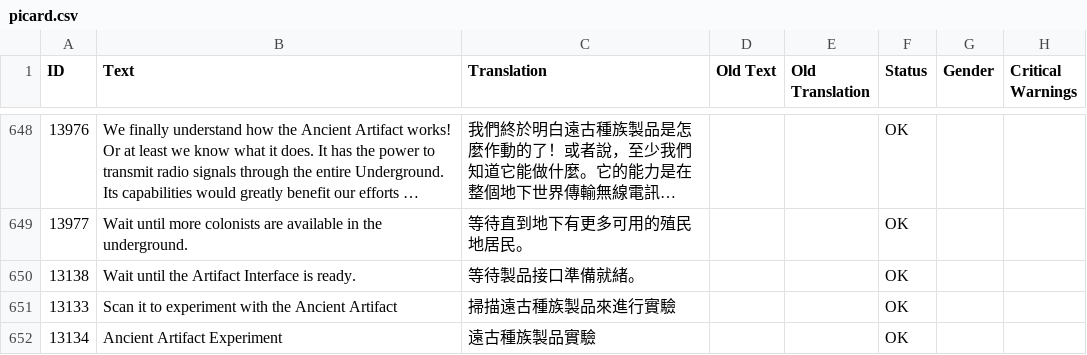
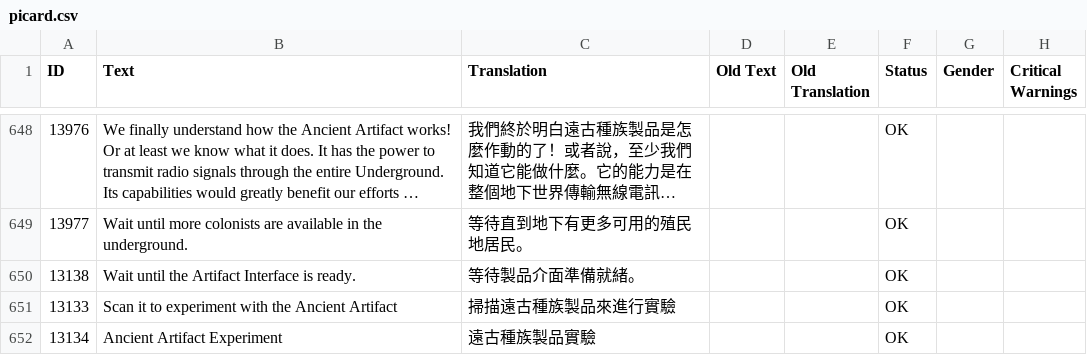
Before and after one commit to chihao/Surviving_Mars-TraditionalChinese-Translate, a CSV file: source/CurrentLanguage/picard.csv, drawn as a sheet; only a part is shown, gaps mark what is left out; long unchanged cells end in …; the diff covers the shown part only; the diff names each change by its address in the sheet, - before the commit and + after, or states it on an @@ line.

```diff
--- a/source/CurrentLanguage/picard.csv
+++ b/source/CurrentLanguage/picard.csv
-C650 (Translation): 等待製品接口準備就緒。
+C650 (Translation): 等待製品介面準備就緒。
```
Also changed, not shown: 13 edited cells elsewhere in this file, 2 other files.
